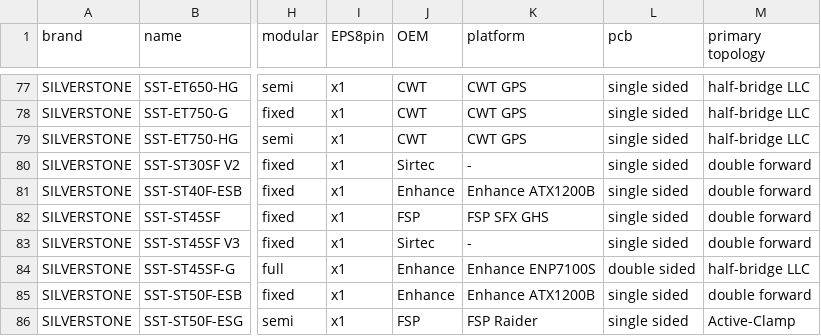
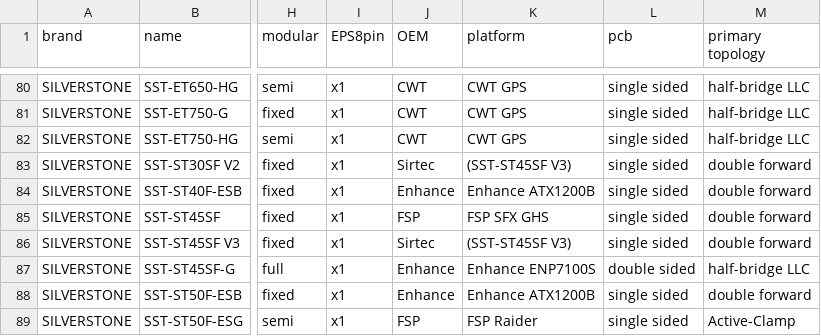
Before and after one commit to vpcf/PSUs_JPN, a CSV file: under_10000yen_PSUs.csv, drawn as a sheet; only a part is shown, gaps mark what is left out; addresses are those after the commit; the diff covers the shown part only; the diff names each change by its address in the sheet, - before the commit and + after, or states it on an @@ line.

```diff
--- a/under_10000yen_PSUs.csv
+++ b/under_10000yen_PSUs.csv
-K83 (platform): -
+K83 (platform): (SST-ST45SF V3)
-K86 (platform): -
+K86 (platform): (SST-ST45SF V3)
```
Also changed, not shown: 3 added rows and 9 edited cells elsewhere in this file, 1 other file.
